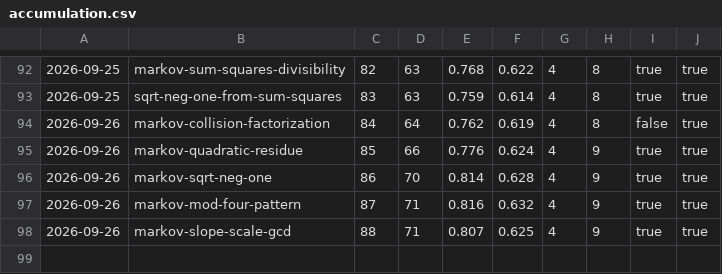
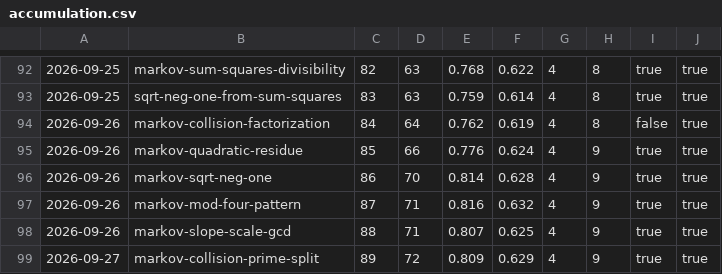
Before and after one commit to carlok/LeanFrontier, a CSV file: experiments/accumulation.csv, drawn as a sheet; only a part is shown, gaps mark what is left out; the diff names each change by its address in the sheet, - before the commit and + after, or states it on an @@ line.

```diff
--- a/experiments/accumulation.csv
+++ b/experiments/accumulation.csv
+row 99: 2026-09-27 | markov-collision-prime-split | 89 | 72 | 0.809 | 0.629 | 4 | 9 | true | true
```
Also changed, not shown: experiments/launcher-ab.csv, 2 other files.
